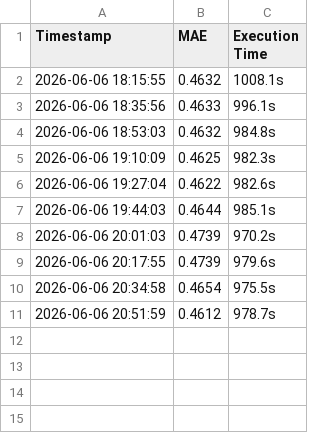
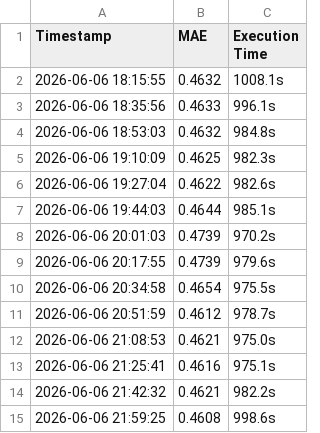
Before and after one commit to JacksonBurns/openadmet_pxr_qwen36, a CSV file: results.csv, drawn as a sheet.

Commit message:
Exp 14: mag 0.50 + center 3.75 → 0.4608

```diff
--- a/results.csv
+++ b/results.csv
@@ -11 +11,5 @@ Timestamp,MAE,Execution Time
 2026-06-06 20:51:59,0.4612,978.7s
+2026-06-06 21:08:53,0.4621,975.0s
+2026-06-06 21:25:41,0.4616,975.1s
+2026-06-06 21:42:32,0.4621,982.2s
+2026-06-06 21:59:25,0.4608,998.6s
```
